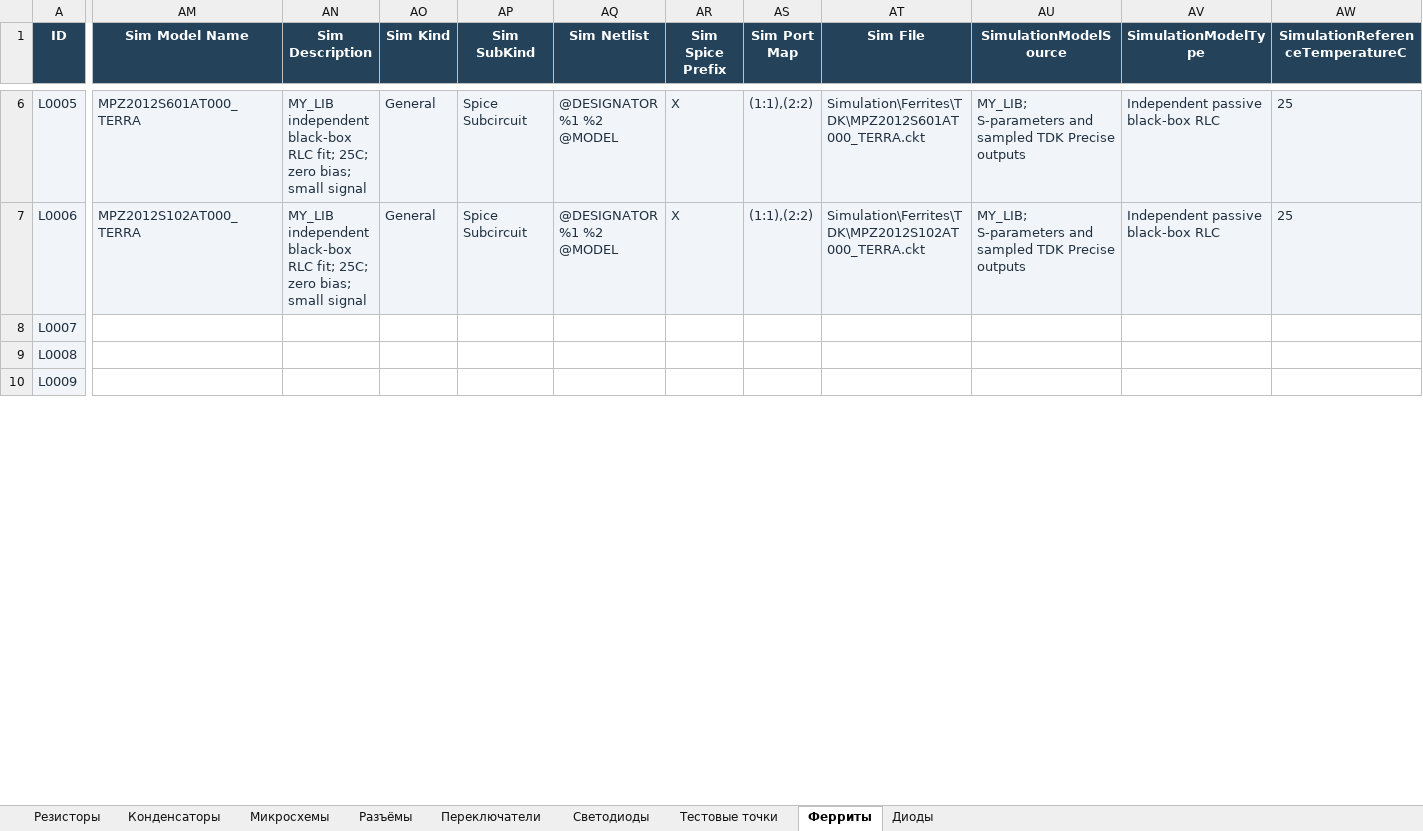
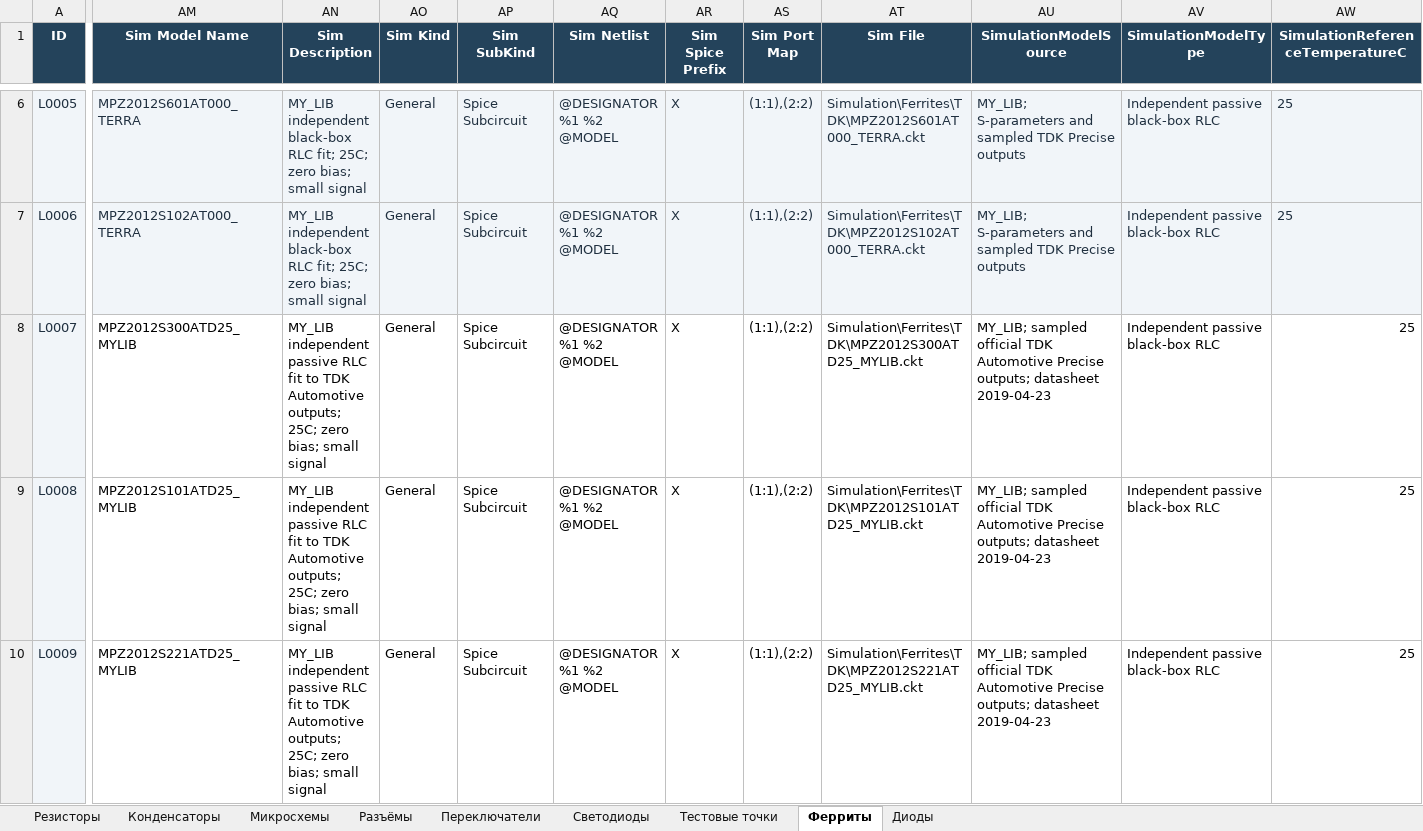
Before and after one commit to nomatin/ESKD-altium-libraries, an Excel workbook: MY_LIB.xlsx, sheet Ферриты, drawn as a sheet; only a part is shown, gaps mark what is left out; values as stored, in another font and other column widths than the file's, no borders; table styles not drawn; the diff covers the shown part only; the diff names each change by its address in the sheet, - before the commit and + after, or states it on an @@ line.

Commit message:
Add independently authored ATD25 ferrite models, native tests and database bindings

```diff
--- a/MY_LIB.xlsx (sheet Ферриты)
+++ b/MY_LIB.xlsx (sheet Ферриты)
-AM8 (Sim Model Name): (empty)
+AM8 (Sim Model Name): MPZ2012S300ATD25_MYLIB
-AN8:AN10 (Sim Description): (empty)
+AN8:AN10 (Sim Description): MY_LIB independent passive RLC fit to TDK Automotive outputs; 25C; zero bias; small signal
-AO8:AO10 (Sim Kind): (empty)
+AO8:AO10 (Sim Kind): General
-AP8:AP10 (Sim SubKind): (empty)
+AP8:AP10 (Sim SubKind): Spice Subcircuit
-AQ8:AQ10 (Sim Netlist): (empty)
+AQ8:AQ10 (Sim Netlist): @DESIGNATOR %1 %2 @MODEL
-AR8:AR10 (Sim Spice Prefix): (empty)
+AR8:AR10 (Sim Spice Prefix): X
-AS8:AS10 (Sim Port Map): (empty)
+AS8:AS10 (Sim Port Map): (1:1),(2:2)
-AT8 (Sim File): (empty)
+AT8 (Sim File): Simulation\Ferrites\TDK\MPZ2012S300ATD25_MYLIB.ckt
-AU8:AU10 (SimulationModelSource): (empty)
+AU8:AU10 (SimulationModelSource): MY_LIB; sampled official TDK Automotive Precise outputs; datasheet 2019-04-23
-AV8:AV10 (SimulationModelType): (empty)
+AV8:AV10 (SimulationModelType): Independent passive black-box RLC
-AW8:AW10 (SimulationReferenceTemperatureC): (empty)
+AW8:AW10 (SimulationReferenceTemperatureC): 25
-AM9 (Sim Model Name): (empty)
+AM9 (Sim Model Name): MPZ2012S101ATD25_MYLIB
-AT9 (Sim File): (empty)
+AT9 (Sim File): Simulation\Ferrites\TDK\MPZ2012S101ATD25_MYLIB.ckt
-AM10 (Sim Model Name): (empty)
+AM10 (Sim Model Name): MPZ2012S221ATD25_MYLIB
-AT10 (Sim File): (empty)
+AT10 (Sim File): Simulation\Ferrites\TDK\MPZ2012S221ATD25_MYLIB.ckt
```
Also changed, not shown: 45 edited cells elsewhere in this sheet, 42 other files.
